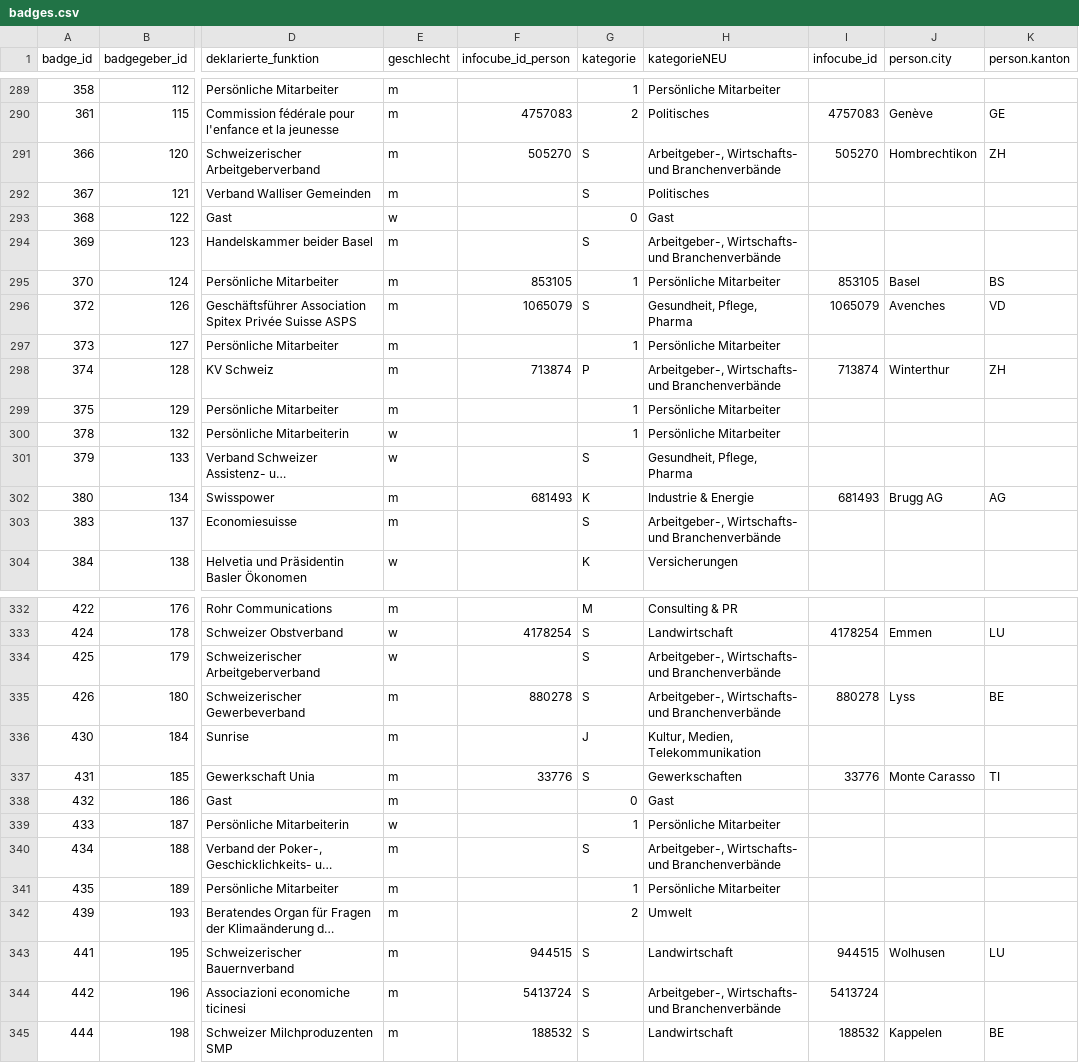
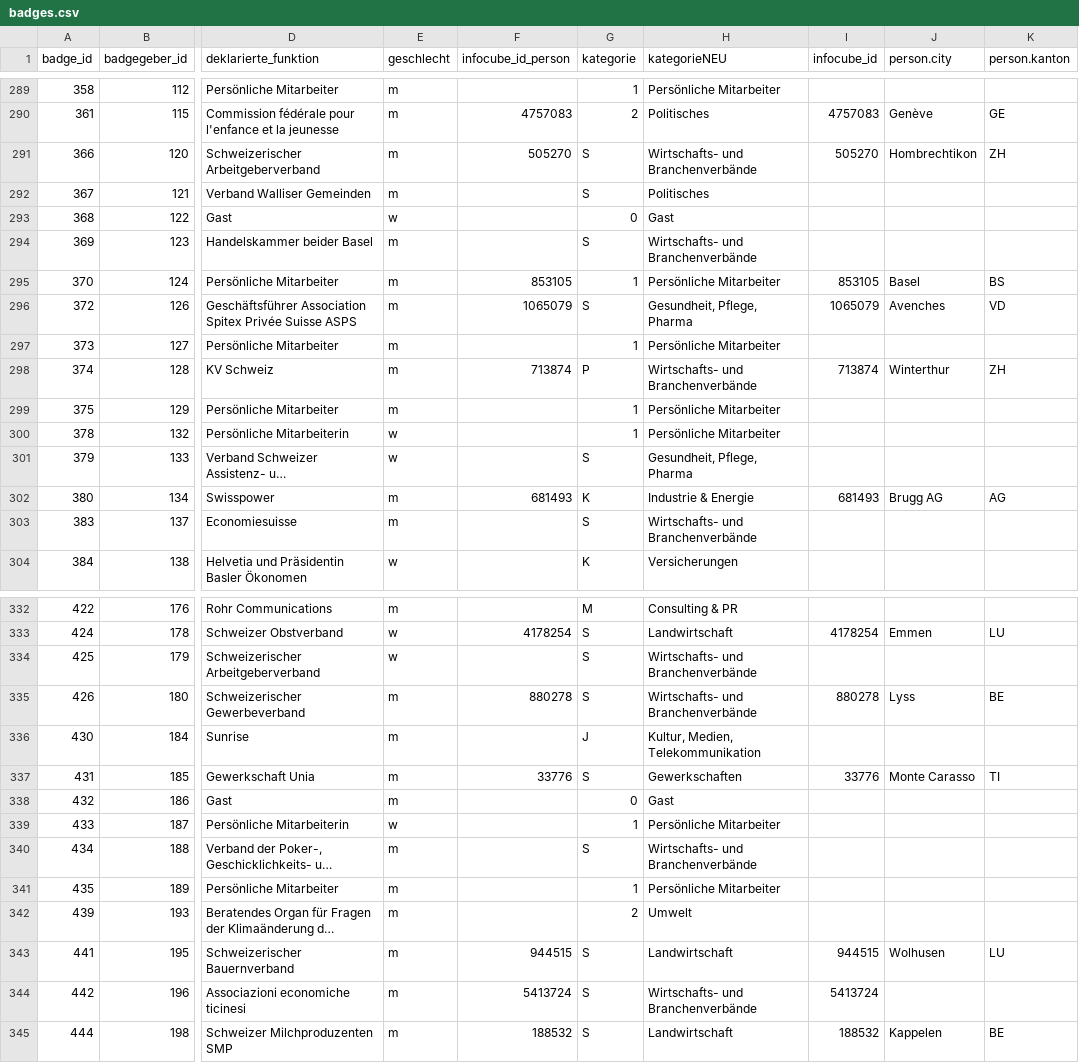
Before and after one commit to cpietsch/BadgeBasar, a CSV file: data/badges.csv, drawn as a sheet; only a part is shown, gaps mark what is left out; long unchanged cells end in …; the diff covers the shown part only; the diff names each change by its address in the sheet, - before the commit and + after, or states it on an @@ line.

```diff
--- a/data/badges.csv
+++ b/data/badges.csv
-H291 (kategorieNEU): Arbeitgeber-, Wirtschafts- und Branchenverbände
+H291 (kategorieNEU): Wirtschafts- und Branchenverbände
-H294 (kategorieNEU): Arbeitgeber-, Wirtschafts- und Branchenverbände
+H294 (kategorieNEU): Wirtschafts- und Branchenverbände
-H298 (kategorieNEU): Arbeitgeber-, Wirtschafts- und Branchenverbände
+H298 (kategorieNEU): Wirtschafts- und Branchenverbände
-H303 (kategorieNEU): Arbeitgeber-, Wirtschafts- und Branchenverbände
+H303 (kategorieNEU): Wirtschafts- und Branchenverbände
-H334:H335 (kategorieNEU): Arbeitgeber-, Wirtschafts- und Branchenverbände
+H334:H335 (kategorieNEU): Wirtschafts- und Branchenverbände
-H340 (kategorieNEU): Arbeitgeber-, Wirtschafts- und Branchenverbände
+H340 (kategorieNEU): Wirtschafts- und Branchenverbände
-H344 (kategorieNEU): Arbeitgeber-, Wirtschafts- und Branchenverbände
+H344 (kategorieNEU): Wirtschafts- und Branchenverbände
```
Also changed, not shown: 38 edited cells elsewhere in this file, data/politiker.csv.
